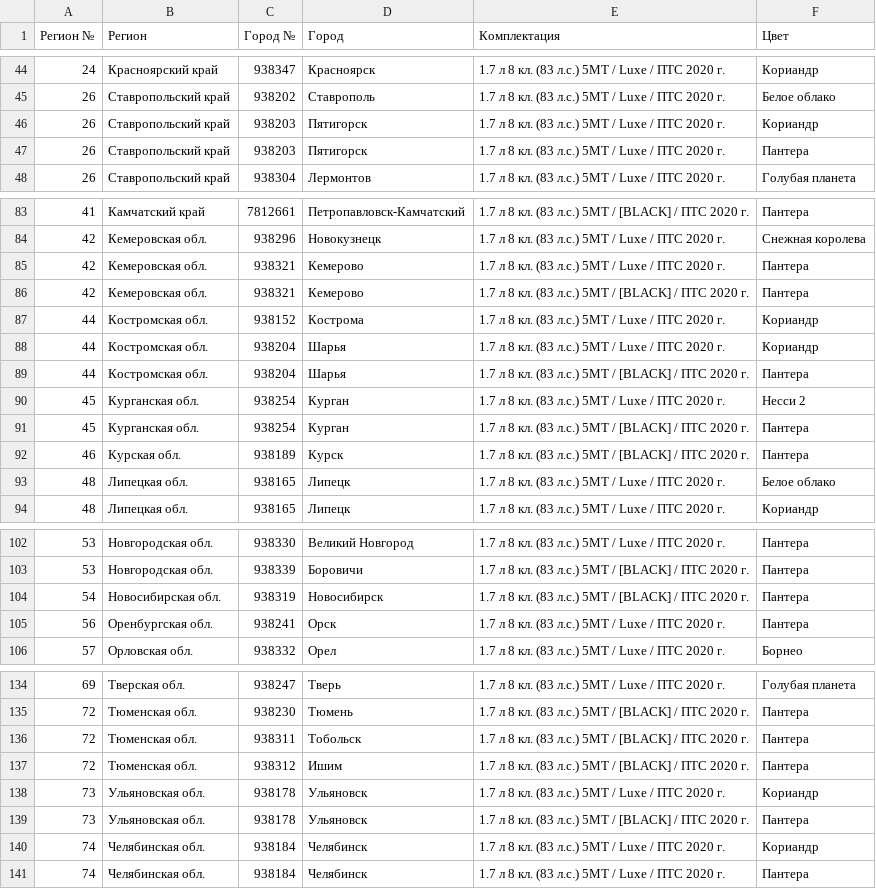
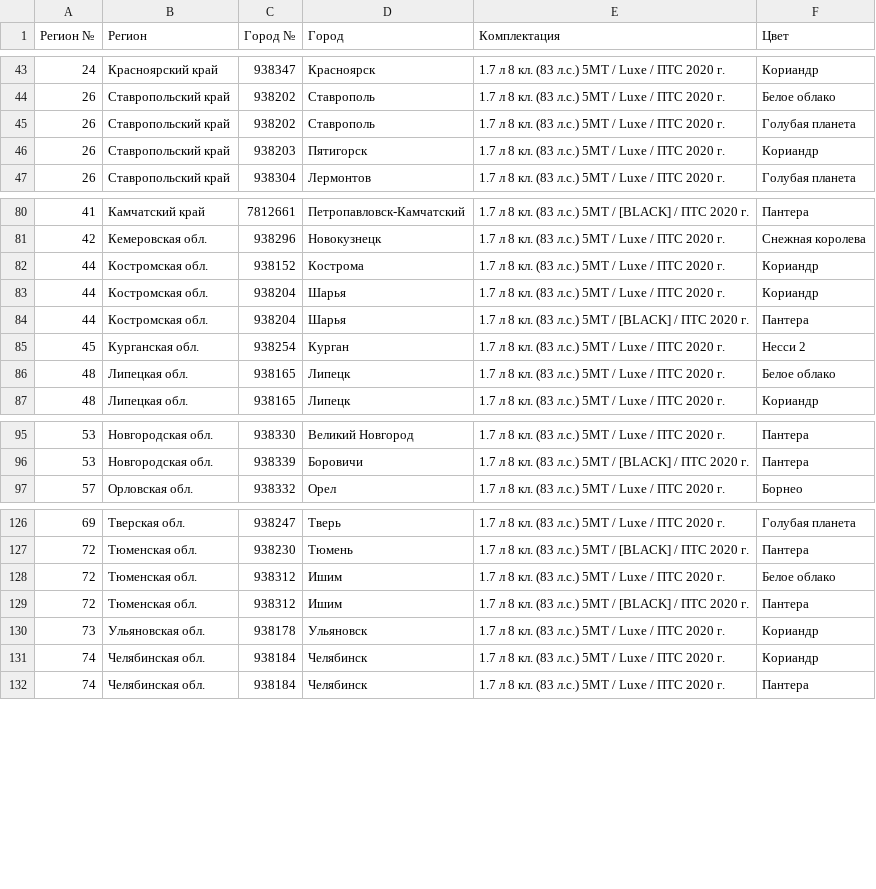
Before and after one commit to kafeg/ladacsv, a CSV file: n4x4_3doors_urban.csv, drawn as a sheet; only a part is shown, gaps mark what is left out; the diff covers the shown part only.

```diff
--- a/n4x4_3doors_urban.csv
+++ b/n4x4_3doors_urban.csv
@@ -45,4 +44,4 @@
 26, Ставропольский край, 938202, Ставрополь, 1.7 л 8 кл. (83 л.с.) 5МТ / Luxe / ПТС 2020 г., Белое облако
+26, Ставропольский край, 938202, Ставрополь, 1.7 л 8 кл. (83 л.с.) 5МТ / Luxe / ПТС 2020 г., Голубая планета
 26, Ставропольский край, 938203, Пятигорск, 1.7 л 8 кл. (83 л.с.) 5МТ / Luxe / ПТС 2020 г., Кориандр
-26, Ставропольский край, 938203, Пятигорск, 1.7 л 8 кл. (83 л.с.) 5МТ / Luxe / ПТС 2020 г., Пантера
 26, Ставропольский край, 938304, Лермонтов, 1.7 л 8 кл. (83 л.с.) 5МТ / Luxe / ПТС 2020 г., Голубая планета
@@ -84,4 +81,2 @@
 42, Кемеровская обл., 938296, Новокузнецк, 1.7 л 8 кл. (83 л.с.) 5МТ / Luxe / ПТС 2020 г., Снежная королева
-42, Кемеровская обл., 938321, Кемерово, 1.7 л 8 кл. (83 л.с.) 5МТ / Luxe / ПТС 2020 г., Пантера
-42, Кемеровская обл., 938321, Кемерово, 1.7 л 8 кл. (83 л.с.) 5МТ / [BLACK] / ПТС 2020 г., Пантера
 44, Костромская обл., 938152, Кострома, 1.7 л 8 кл. (83 л.с.) 5МТ / Luxe / ПТС 2020 г., Кориандр
@@ -90,4 +85,2 @@
 45, Курганская обл., 938254, Курган, 1.7 л 8 кл. (83 л.с.) 5МТ / Luxe / ПТС 2020 г., Несси 2
-45, Курганская обл., 938254, Курган, 1.7 л 8 кл. (83 л.с.) 5МТ / [BLACK] / ПТС 2020 г., Пантера
-46, Курская обл., 938189, Курск, 1.7 л 8 кл. (83 л.с.) 5МТ / [BLACK] / ПТС 2020 г., Пантера
 48, Липецкая обл., 938165, Липецк, 1.7 л 8 кл. (83 л.с.) 5МТ / Luxe / ПТС 2020 г., Белое облако
@@ -103,4 +96,2 @@
 53, Новгородская обл., 938339, Боровичи, 1.7 л 8 кл. (83 л.с.) 5МТ / [BLACK] / ПТС 2020 г., Пантера
-54, Новосибирская обл., 938319, Новосибирск, 1.7 л 8 кл. (83 л.с.) 5МТ / [BLACK] / ПТС 2020 г., Пантера
-56, Оренбургская обл., 938241, Орск, 1.7 л 8 кл. (83 л.с.) 5МТ / Luxe / ПТС 2020 г., Пантера
 57, Орловская обл., 938332, Орел, 1.7 л 8 кл. (83 л.с.) 5МТ / Luxe / ПТС 2020 г., Борнео
@@ -135,6 +127,5 @@
 72, Тюменская обл., 938230, Тюмень, 1.7 л 8 кл. (83 л.с.) 5МТ / [BLACK] / ПТС 2020 г., Пантера
-72, Тюменская обл., 938311, Тобольск, 1.7 л 8 кл. (83 л.с.) 5МТ / [BLACK] / ПТС 2020 г., Пантера
+72, Тюменская обл., 938312, Ишим, 1.7 л 8 кл. (83 л.с.) 5МТ / Luxe / ПТС 2020 г., Белое облако
 72, Тюменская обл., 938312, Ишим, 1.7 л 8 кл. (83 л.с.) 5МТ / [BLACK] / ПТС 2020 г., Пантера
 73, Ульяновская обл., 938178, Ульяновск, 1.7 л 8 кл. (83 л.с.) 5МТ / Luxe / ПТС 2020 г., Кориандр
-73, Ульяновская обл., 938178, Ульяновск, 1.7 л 8 кл. (83 л.с.) 5МТ / [BLACK] / ПТС 2020 г., Пантера
 74, Челябинская обл., 938184, Челябинск, 1.7 л 8 кл. (83 л.с.) 5МТ / Luxe / ПТС 2020 г., Кориандр
```
Also changed, not shown: 1 added row and 3 removed rows elsewhere in this file, granta_liftback.csv, granta_sedan.csv, 20 other files.
